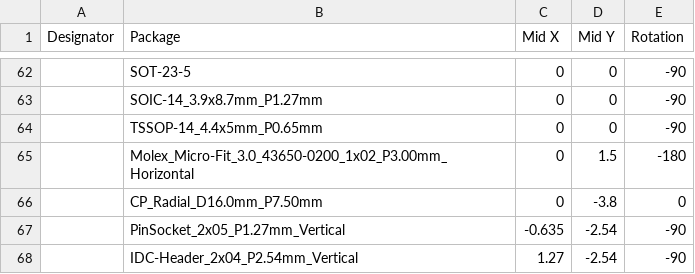
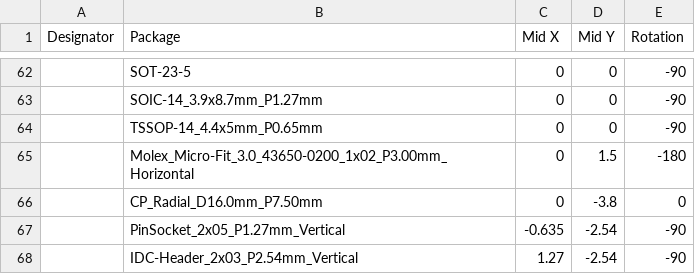
Before and after one commit to Artel-Inc/metadata, a CSV file: correction_cpl_jlc.csv, drawn as a sheet; only a part is shown, gaps mark what is left out.

Commit message:
Update correction_cpl_jlc.csv

```diff
--- a/correction_cpl_jlc.csv
+++ b/correction_cpl_jlc.csv
@@ -67,2 +67,2 @@ Designator,Package,Mid X,Mid Y,Rotation
 ,PinSocket_2x05_P1.27mm_Vertical,-0.635,-2.54,-90
-,IDC-Header_2x04_P2.54mm_Vertical,1.27,-2.54,-90
+,IDC-Header_2x03_P2.54mm_Vertical,1.27,-2.54,-90
```
